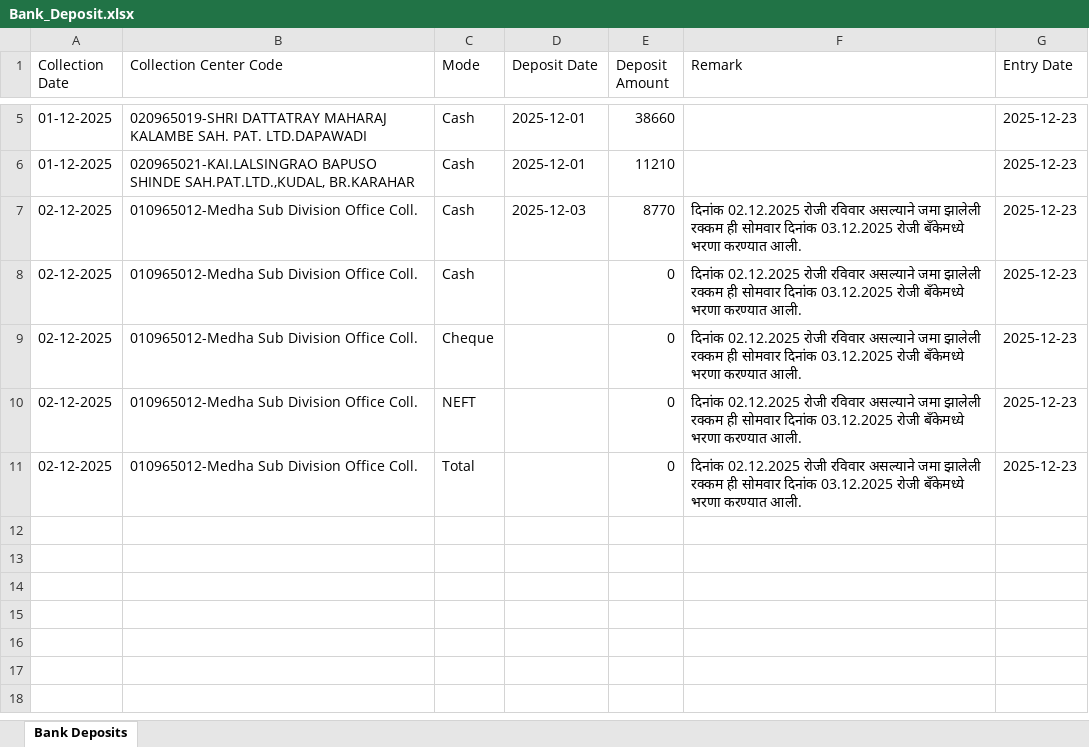
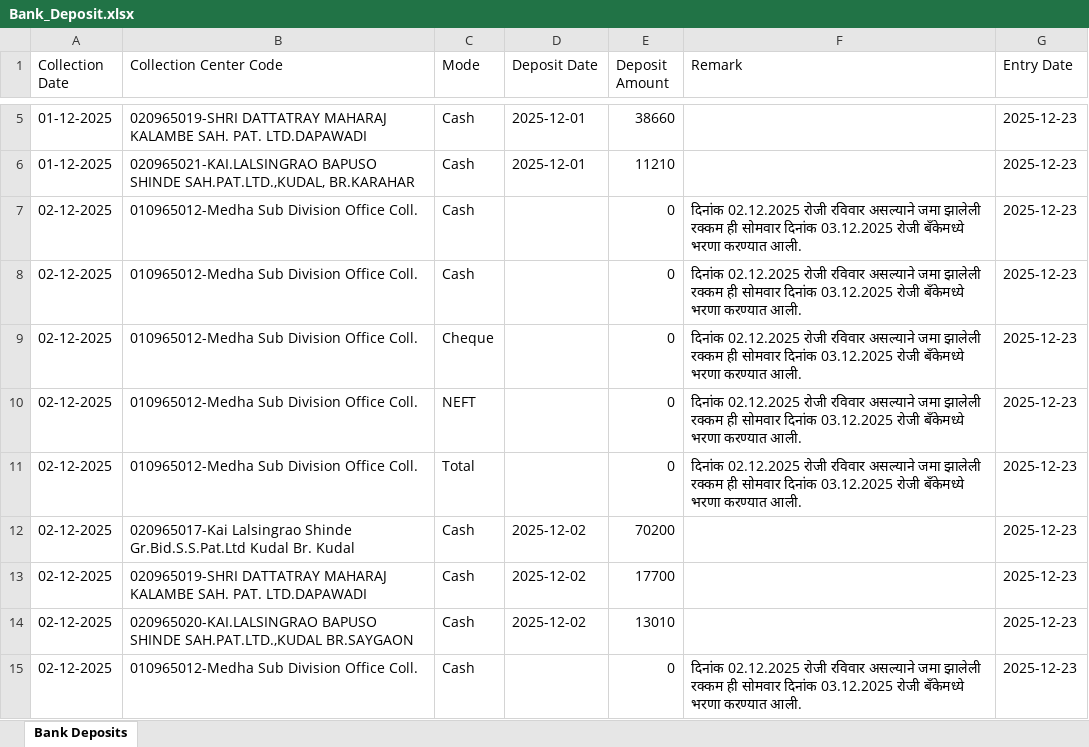
Before and after one commit to BU0965/Cash_Collection_0965, an Excel workbook: Bank_Deposit.xlsx, sheet Bank Deposits, drawn as a sheet; only a part is shown, gaps mark what is left out; values as stored, in another font and other column widths than the file's, no borders; the diff names each change by its address in the sheet, - before the commit and + after, or states it on an @@ line.

Commit message:
Update Bank Deposit data - 2025-12-23T09:57:08.642Z

```diff
--- a/Bank_Deposit.xlsx (sheet Bank Deposits)
+++ b/Bank_Deposit.xlsx (sheet Bank Deposits)
-D7 (Deposit Date): 2025-12-03
+D7 (Deposit Date): (empty)
-E7 (Deposit Amount): 8770
+E7 (Deposit Amount): 0
+row 12: 02-12-2025 | 020965017-Kai Lalsingrao Shinde Gr.Bid.S.S.Pat.Ltd Kudal Br. Kudal | Cash | 2025-12-02 | 70200 |  | 2025-12-23
+row 13: 02-12-2025 | 020965019-SHRI DATTATRAY MAHARAJ KALAMBE SAH. PAT. LTD.DAPAWADI | Cash | 2025-12-02 | 17700 |  | 2025-12-23
+row 14: 02-12-2025 | 020965020-KAI.LALSINGRAO BAPUSO SHINDE SAH.PAT.LTD.,KUDAL BR.SAYGAON | Cash | 2025-12-02 | 13010 |  | 2025-12-23
+row 15: 02-12-2025 | 010965012-Medha Sub Division Office Coll. | Cash |  | 0 | दिनांक 02.12.2025 रोजी रविवार असल्याने जमा झालेली रक्कम ही सोमवार दिनांक 03.12.2025 रोजी बँकेमध्ये भरणा करण्यात आली. | 2025-12-23
```
